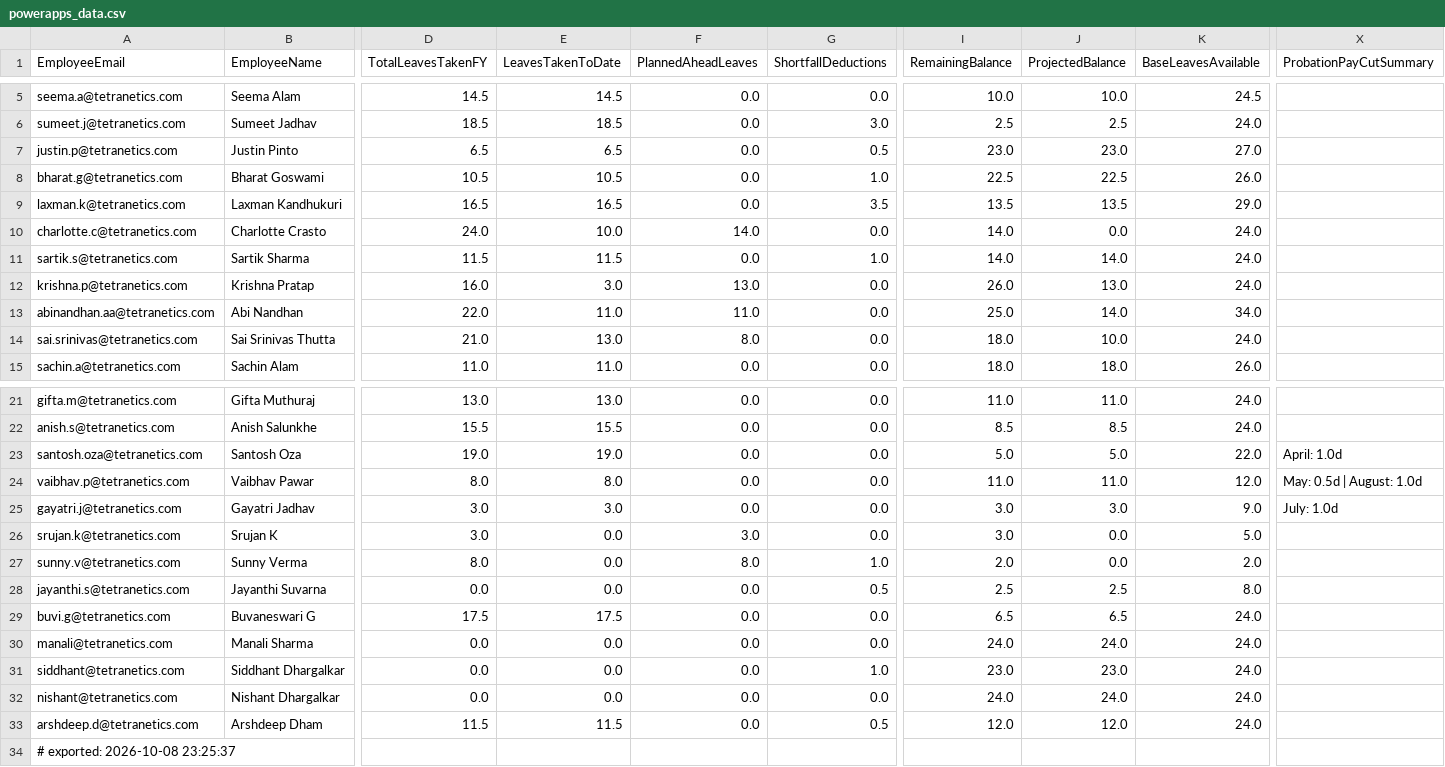
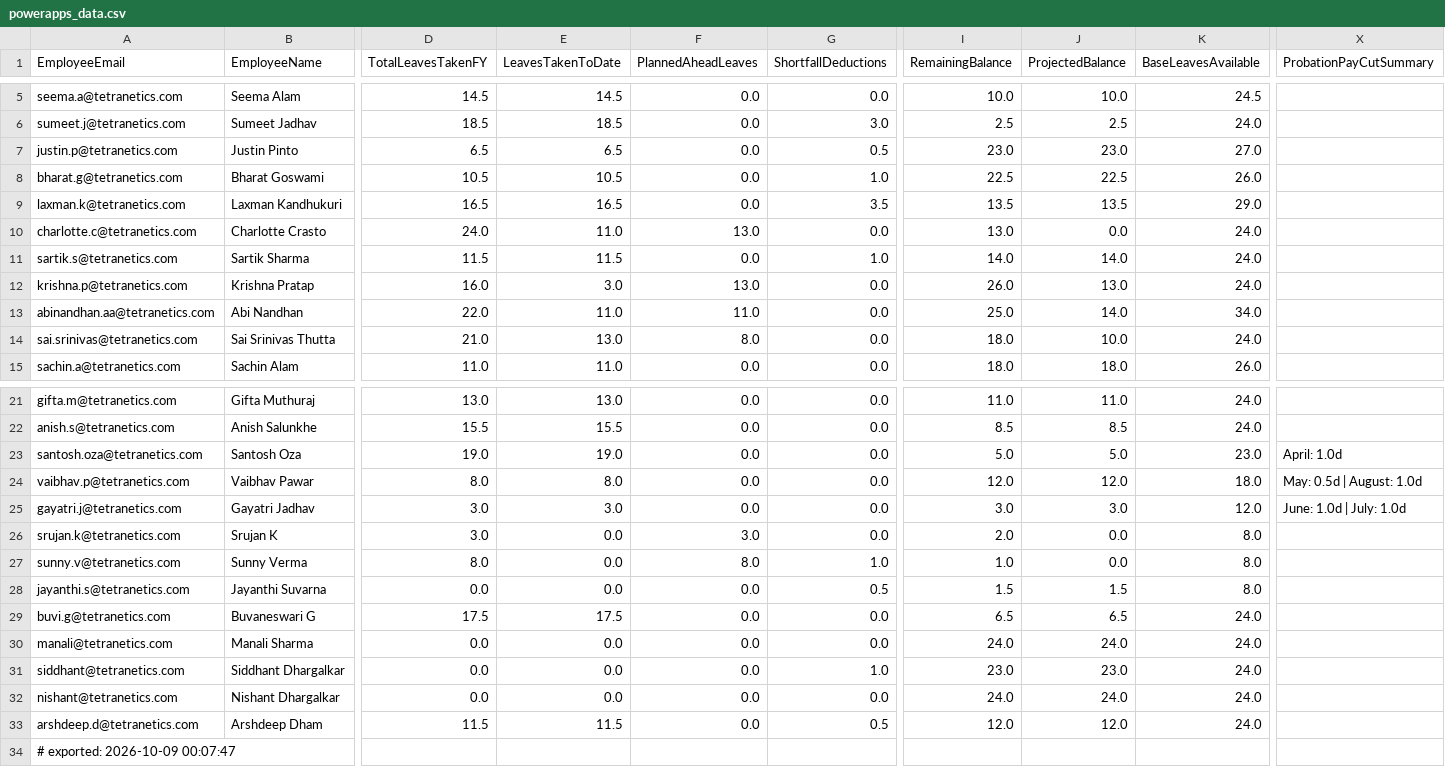
Before and after one commit to buvi-tetranetics/tetranetics-hr-portal, a CSV file: powerapps_data.csv, drawn as a sheet; only a part is shown, gaps mark what is left out; the diff names each change by its address in the sheet, - before the commit and + after, or states it on an @@ line.

Commit message:
Update leave data

```diff
--- a/powerapps_data.csv
+++ b/powerapps_data.csv
-E10 (LeavesTakenToDate): 10.0
+E10 (LeavesTakenToDate): 11.0
-F10 (PlannedAheadLeaves): 14.0
+F10 (PlannedAheadLeaves): 13.0
-I10 (RemainingBalance): 14.0
+I10 (RemainingBalance): 13.0
-K23 (BaseLeavesAvailable): 22.0
+K23 (BaseLeavesAvailable): 23.0
-I24 (RemainingBalance): 11.0
+I24 (RemainingBalance): 12.0
-J24 (ProjectedBalance): 11.0
+J24 (ProjectedBalance): 12.0
-K24 (BaseLeavesAvailable): 12.0
+K24 (BaseLeavesAvailable): 18.0
-K25 (BaseLeavesAvailable): 9.0
+K25 (BaseLeavesAvailable): 12.0
-X25 (ProbationPayCutSummary): July: 1.0d
+X25 (ProbationPayCutSummary): June: 1.0d | July: 1.0d
-I26 (RemainingBalance): 3.0
+I26 (RemainingBalance): 2.0
-K26 (BaseLeavesAvailable): 5.0
+K26 (BaseLeavesAvailable): 8.0
-I27 (RemainingBalance): 2.0
+I27 (RemainingBalance): 1.0
-K27 (BaseLeavesAvailable): 2.0
+K27 (BaseLeavesAvailable): 8.0
-I28 (RemainingBalance): 2.5
+I28 (RemainingBalance): 1.5
-J28 (ProjectedBalance): 2.5
+J28 (ProjectedBalance): 1.5
-A34 (EmployeeEmail): # exported: 2026-10-08 23:25:37
+A34 (EmployeeEmail): # exported: 2026-10-09 00:07:47
```
Also changed, not shown: daily_punch.csv.
